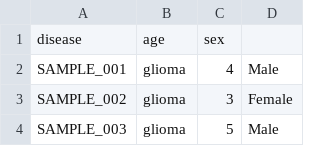
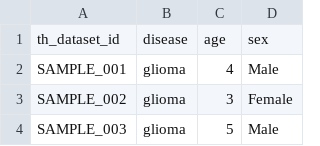
Before and after one commit to UCSC-Treehouse/lib-prep-visualization, a TSV file: pilot_data/pilot_set1/metadata.tsv, drawn as a sheet; only a part is shown; removed rows and columns are numbered as before the commit, all else as after; the diff names each change by its address in the sheet, - before the commit and + after, or states it on an @@ line.

Commit message:
feat: pilotdata sample id col to use the same name as treehouse datasets

```diff
--- a/pilot_data/pilot_set1/metadata.tsv
+++ b/pilot_data/pilot_set1/metadata.tsv
-row 1: disease | age | sex
+row 1: th_dataset_id | disease | age | sex
```
Also changed, not shown: pilot_data/pilot_set2/metadata.tsv, 2 other files.
